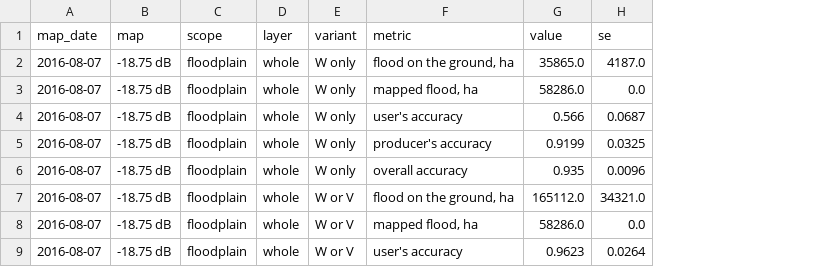
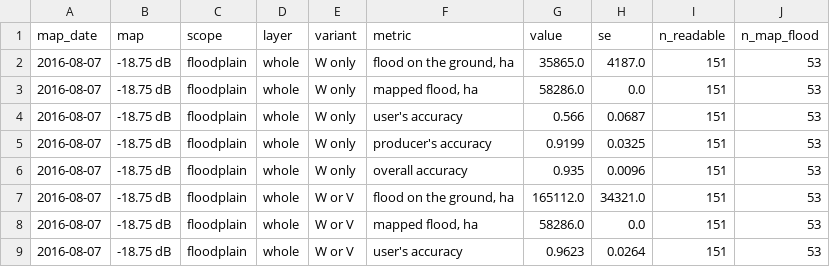
Before and after one commit to sruthi-swathandran/geospatial-portfolio, a CSV file: 01-sentinel1-flood-extent/results/validation/sample_20160807/estimates.csv, drawn as a sheet; only a part is shown; the diff names each change by its address in the sheet, - before the commit and + after, or states it on an @@ line.

```diff
--- a/01-sentinel1-flood-extent/results/validation/sample_20160807/estimates.csv
+++ b/01-sentinel1-flood-extent/results/validation/sample_20160807/estimates.csv
+column I (n_readable), rows 2-9: all 151
+column J (n_map_flood), rows 2-9: all 53
```
Also changed, not shown: 01-sentinel1-flood-extent/MANIFEST.csv, 01-sentinel1-flood-extent/MANIFEST_files.csv, 10 other files.
